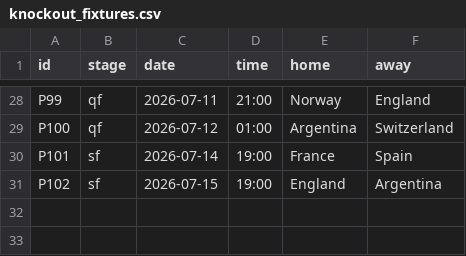
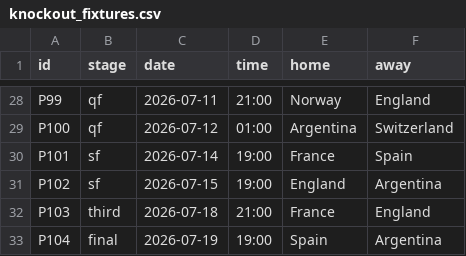
Before and after one commit to innovationwizard/2026WC, a CSV file: web/data/knockout_fixtures.csv, drawn as a sheet; only a part is shown, gaps mark what is left out.

```diff
--- a/web/data/knockout_fixtures.csv
+++ b/web/data/knockout_fixtures.csv
@@ -31 +31,3 @@ P101,sf,2026-07-14,19:00,France,Spain
 P102,sf,2026-07-15,19:00,England,Argentina
+P103,third,2026-07-18,21:00,France,England
+P104,final,2026-07-19,19:00,Spain,Argentina
```
Also changed, not shown: web/data/market_odds.csv, web/data/results_live.csv, 2 other files.
